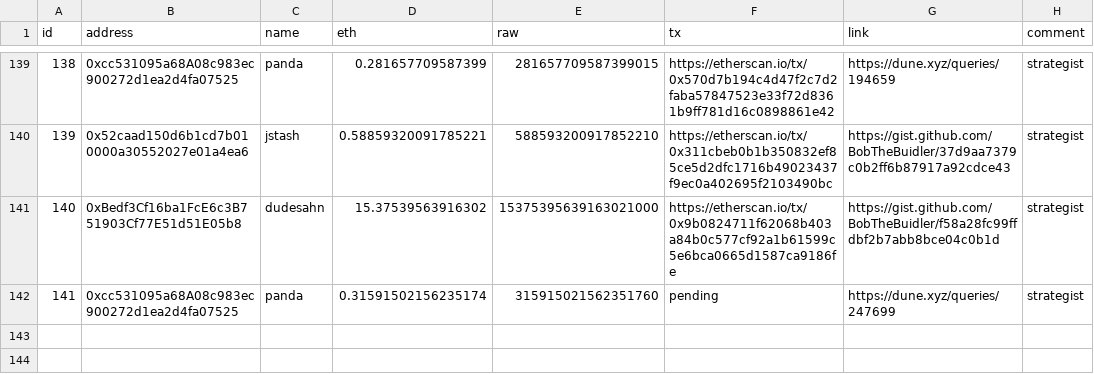
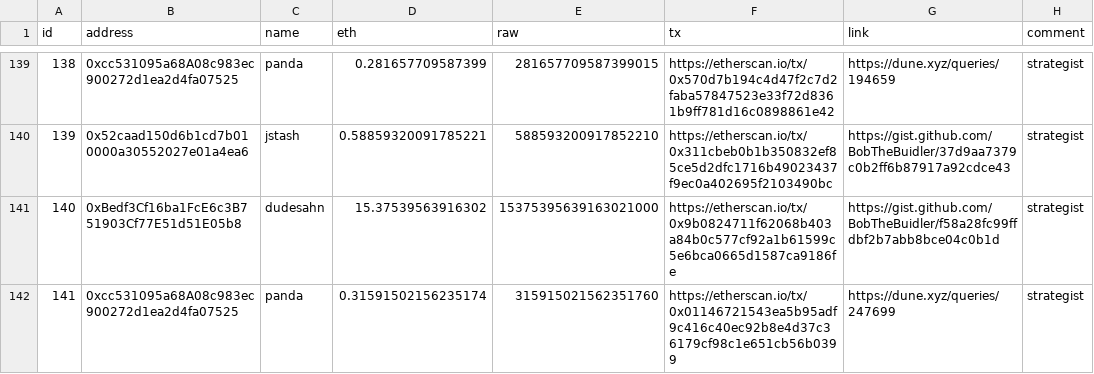
Before and after one commit to yearn/budget, a CSV file: reports/gas/reimbursements.csv, drawn as a sheet; only a part is shown, gaps mark what is left out.

Commit message:
feat: add reimbursement tx

```diff
--- a/reports/gas/reimbursements.csv
+++ b/reports/gas/reimbursements.csv
@@ -141,2 +141,2 @@ id,address,name,eth,raw,tx,link,comment
 140,0xBedf3Cf16ba1FcE6c3B751903Cf77E51d51E05b8,dudesahn,15.37539563916302,15375395639163021000,https://etherscan.io/tx/0x9b0824711f62068b403a84b0c577cf92a1b61599c5e6bca0665d1587ca9186fe,https://gist.github.com/BobTheBuidler/f58a28fc99ffdbf2b7abb8bce04c0b1d,strategist
-141,0xcc531095a68A08c983ec900272d1ea2d4fa07525,panda,0.31591502156235174,315915021562351760,pending,https://dune.xyz/queries/247699,strategist
+141,0xcc531095a68A08c983ec900272d1ea2d4fa07525,panda,0.31591502156235174,315915021562351760,https://etherscan.io/tx/0x01146721543ea5b95adf9c416c40ec92b8e4d37c36179cf98c1e651cb56b0399,https://dune.xyz/queries/247699,strategist
```
